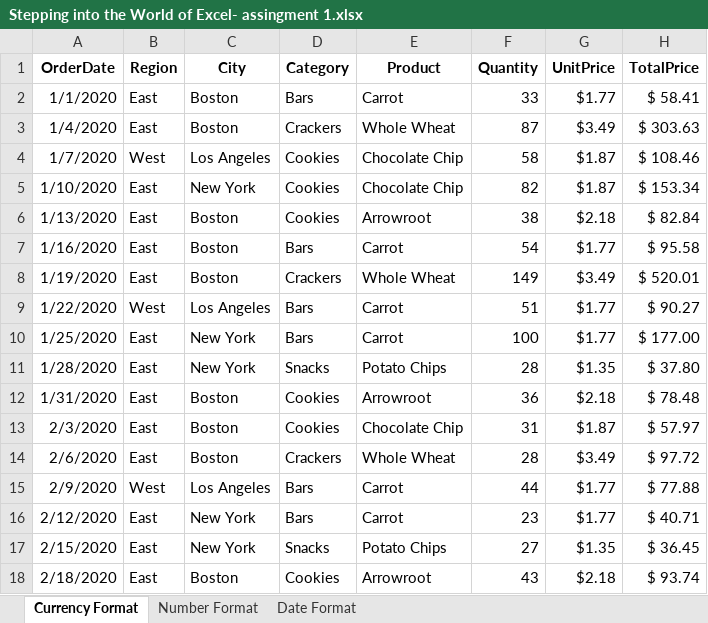
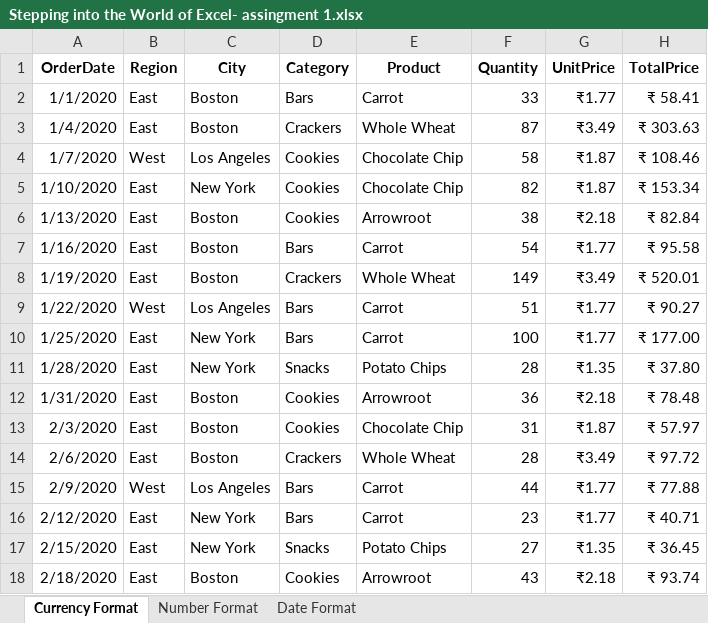
Before and after one commit to SpandanShelar/01-Avdexcle, an Excel workbook: Stepping into the World of Excel ASING/Stepping into the World of Excel- assingment 1.xlsx, sheet Currency Format, drawn as a sheet; only a part is shown; values as stored, in another font and other column widths than the file's, no borders; the diff covers the shown part only; the diff names each change by its address in the sheet, - before the commit and + after, or states it on an @@ line.

```diff
--- a/Stepping into the World of Excel ASING/Stepping into the World of Excel- assingment 1.xlsx (sheet Currency Format)
+++ b/Stepping into the World of Excel ASING/Stepping into the World of Excel- assingment 1.xlsx (sheet Currency Format)
-G2 (UnitPrice): $1.77
+G2 (UnitPrice): ₹1.77
-H2 (TotalPrice): $ 58.41
+H2 (TotalPrice): ₹ 58.41
-G3 (UnitPrice): $3.49
+G3 (UnitPrice): ₹3.49
-H3 (TotalPrice): $ 303.63
+H3 (TotalPrice): ₹ 303.63
-G4:G5 (UnitPrice): $1.87
+G4:G5 (UnitPrice): ₹1.87
-H4 (TotalPrice): $ 108.46
+H4 (TotalPrice): ₹ 108.46
-H5 (TotalPrice): $ 153.34
+H5 (TotalPrice): ₹ 153.34
-G6 (UnitPrice): $2.18
+G6 (UnitPrice): ₹2.18
-H6 (TotalPrice): $ 82.84
+H6 (TotalPrice): ₹ 82.84
-G7 (UnitPrice): $1.77
+G7 (UnitPrice): ₹1.77
-H7 (TotalPrice): $ 95.58
+H7 (TotalPrice): ₹ 95.58
-G8 (UnitPrice): $3.49
+G8 (UnitPrice): ₹3.49
-H8 (TotalPrice): $ 520.01
+H8 (TotalPrice): ₹ 520.01
-G9:G10 (UnitPrice): $1.77
+G9:G10 (UnitPrice): ₹1.77
-H9 (TotalPrice): $ 90.27
+H9 (TotalPrice): ₹ 90.27
-H10 (TotalPrice): $ 177.00
+H10 (TotalPrice): ₹ 177.00
-G11 (UnitPrice): $1.35
+G11 (UnitPrice): ₹1.35
-H11 (TotalPrice): $ 37.80
+H11 (TotalPrice): ₹ 37.80
-G12 (UnitPrice): $2.18
+G12 (UnitPrice): ₹2.18
-H12 (TotalPrice): $ 78.48
+H12 (TotalPrice): ₹ 78.48
-G13 (UnitPrice): $1.87
+G13 (UnitPrice): ₹1.87
-H13 (TotalPrice): $ 57.97
+H13 (TotalPrice): ₹ 57.97
-G14 (UnitPrice): $3.49
+G14 (UnitPrice): ₹3.49
-H14 (TotalPrice): $ 97.72
+H14 (TotalPrice): ₹ 97.72
-G15:G16 (UnitPrice): $1.77
+G15:G16 (UnitPrice): ₹1.77
-H15 (TotalPrice): $ 77.88
+H15 (TotalPrice): ₹ 77.88
-H16 (TotalPrice): $ 40.71
+H16 (TotalPrice): ₹ 40.71
-G17 (UnitPrice): $1.35
+G17 (UnitPrice): ₹1.35
-H17 (TotalPrice): $ 36.45
+H17 (TotalPrice): ₹ 36.45
-G18 (UnitPrice): $2.18
+G18 (UnitPrice): ₹2.18
-H18 (TotalPrice): $ 93.74
+H18 (TotalPrice): ₹ 93.74
```
Also changed, not shown: 454 edited cells elsewhere in this sheet, 1 other file.
